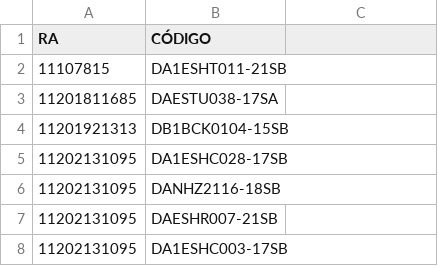
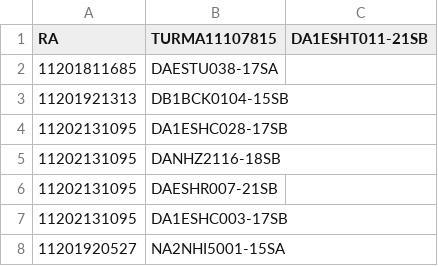
Before and after one commit to FabrizioRP/Projeto_CR, a CSV file: CSVs/2023_2_R.csv, drawn as a sheet; only a part is shown; the shorter side is filled out with more unchanged rows; the diff names each change by its address in the sheet, - before the commit and + after, or states it on an @@ line.

```diff
--- a/CSVs/2023_2_R.csv
+++ b/CSVs/2023_2_R.csv
-B1: CÓDIGO
+B1: TURMA11107815
-C1: (empty)
+C1: DA1ESHT011-21SB
-row 2: 11107815 | DA1ESHT011-21SB
```
Also changed, not shown: CSVs/2022_3_R.csv, CSVs/2023_1_R.csv, 6 other files.
